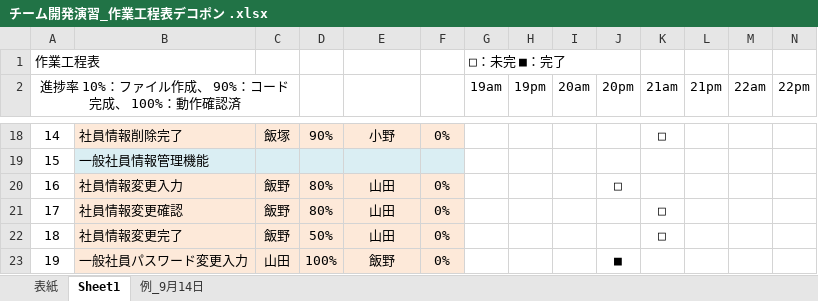
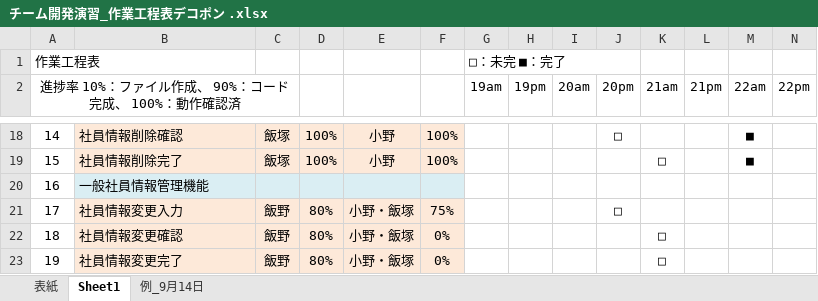
Before and after one commit to KensukeMoriTokyoIT/Holon2021ExerciseProject, an Excel workbook: Dekopon/web_crud_sample/doc/チーム開発演習_作業工程表デコポン .xlsx, sheet Sheet1, drawn as a sheet; only a part is shown, gaps mark what is left out; values as stored, in another font and other column widths than the file's, no borders; the diff covers the shown part only; the diff names each change by its address in the sheet, - before the commit and + after, or states it on an @@ line.

```diff
--- a/Dekopon/web_crud_sample/doc/チーム開発演習_作業工程表デコポン .xlsx (sheet Sheet1)
+++ b/Dekopon/web_crud_sample/doc/チーム開発演習_作業工程表デコポン .xlsx (sheet Sheet1)
-B18: 社員情報削除完了
+B18: 社員情報削除確認
-D18: 90%
+D18: 100%
-F18: 0%
+F18: 100%
-J18 (20pm): (empty)
+J18 (20pm): □
-K18 (21am): □
+K18 (21am): (empty)
-M18:M19 (22am): (empty)
+M18:M19 (22am): ■
-B19: 一般社員情報管理機能
+B19: 社員情報削除完了
-B19:F19 fill: #DAEEF3
+B19:F19 fill: #FDE9D9
-C19: (empty)
+C19: 飯塚
-D19: (empty)
+D19: 100%
-E19: (empty)
+E19: 小野
-F19: (empty)
+F19: 100%
-K19 (21am): (empty)
+K19 (21am): □
-B20: 社員情報変更入力
+B20: 一般社員情報管理機能
-B20:F20 fill: #FDE9D9
+B20:F20 fill: #DAEEF3
-C20: 飯野
+C20: (empty)
-D20: 80%
+D20: (empty)
-E20: 山田
+E20: (empty)
-F20: 0%
+F20: (empty)
-J20 (20pm): □
+J20 (20pm): (empty)
-B21: 社員情報変更確認
+B21: 社員情報変更入力
-E21:E22: 山田
+E21:E22: 小野・飯塚
-F21: 0%
+F21: 75%
-J21 (20pm): (empty)
+J21 (20pm): □
-K21 (21am): □
+K21 (21am): (empty)
-B22: 社員情報変更完了
+B22: 社員情報変更確認
-D22: 50%
+D22: 80%
-B23: 一般社員パスワード変更入力
+B23: 社員情報変更完了
-C23: 山田
+C23: 飯野
-D23: 100%
+D23: 80%
-E23: 飯野
+E23: 小野・飯塚
-J23 (20pm): ■
+J23 (20pm): (empty)
-K23 (21am): (empty)
+K23 (21am): □
```
Also changed, not shown: 3 added rows, 2 removed rows, 95 edited cells, cell formats and merged cells elsewhere in this sheet, 2 other files.
